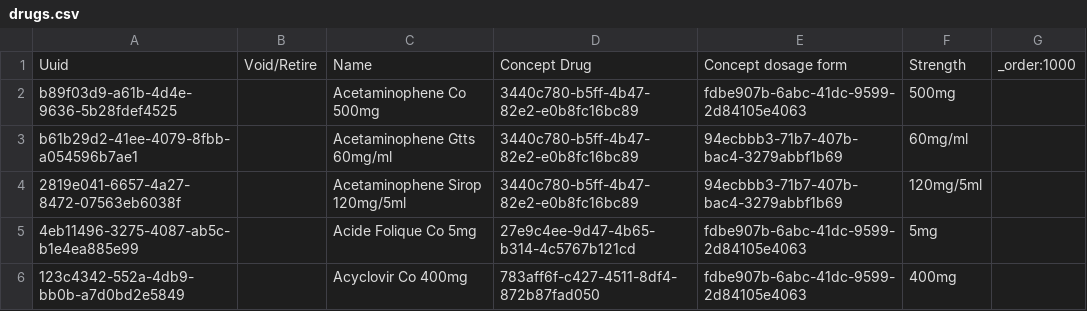
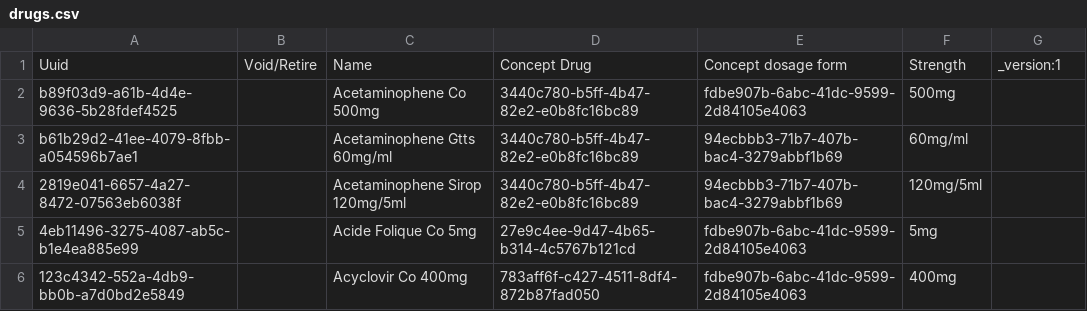
Before and after one commit to mekomsolutions/openmrs-config-c2c, a CSV file: configuration/drugs/drugs.csv, drawn as a sheet; only a part is shown.

Commit message:
Revert to _version:1

```diff
--- a/configuration/drugs/drugs.csv
+++ b/configuration/drugs/drugs.csv
@@ -1,2 +1,2 @@
-Uuid,Void/Retire,Name,Concept Drug,Concept dosage form,Strength,_order:1000
+Uuid,Void/Retire,Name,Concept Drug,Concept dosage form,Strength,_version:1
 b89f03d9-a61b-4d4e-9636-5b28fdef4525,,Acetaminophene Co 500mg,3440c780-b5ff-4b47-82e2-e0b8fc16bc89,fdbe907b-6abc-41dc-9599-2d84105e4063,500mg,
```
